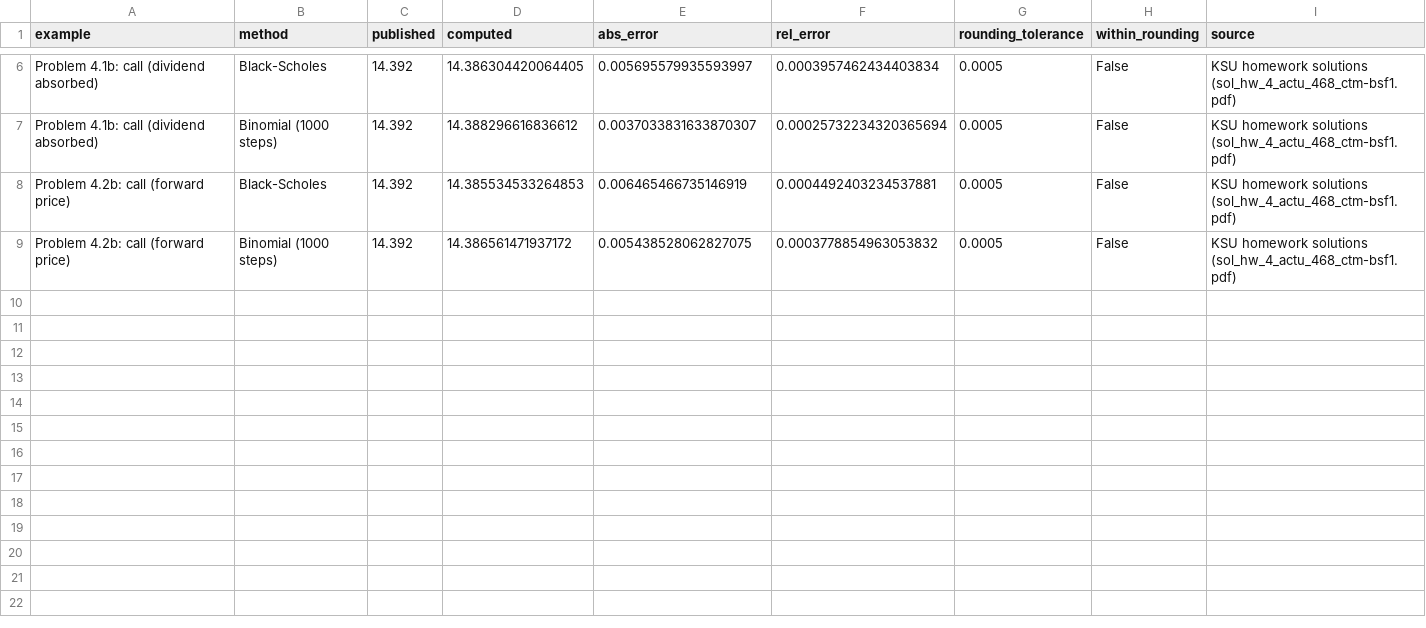
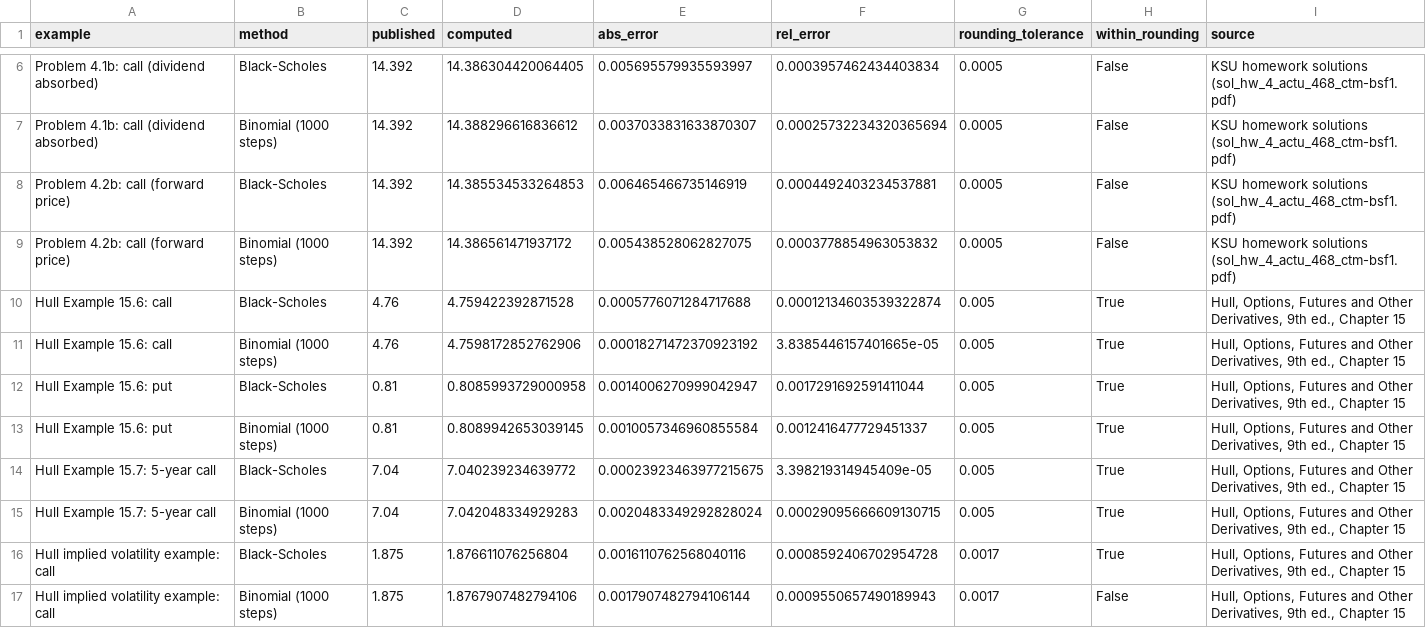
Before and after one commit to kunal-kadam/option-pricing-engine, a CSV file: validation/textbook_results.csv, drawn as a sheet; only a part is shown, gaps mark what is left out.

Commit message:
Validate both pricers against published worked examples

```diff
--- a/validation/textbook_results.csv
+++ b/validation/textbook_results.csv
@@ -9 +9,9 @@ Problem 4.2b: call (forward price),Black-Scholes,14.392,14.385534533264853,0.006
 Problem 4.2b: call (forward price),Binomial (1000 steps),14.392,14.386561471937172,0.005438528062827075,0.0003778854963053832,0.0005,False,KSU homework solutions (sol_hw_4_actu_468_ctm-bsf1.pdf)
+Hull Example 15.6: call,Black-Scholes,4.76,4.759422392871528,0.0005776071284717688,0.00012134603539322874,0.005,True,"Hull, Options, Futures and Other Derivatives, 9th ed., Chapter 15"
+Hull Example 15.6: call,Binomial (1000 steps),4.76,4.7598172852762906,0.00018271472370923192,3.8385446157401665e-05,0.005,True,"Hull, Options, Futures and Other Derivatives, 9th ed., Chapter 15"
+Hull Example 15.6: put,Black-Scholes,0.81,0.8085993729000958,0.0014006270999042947,0.0017291692591411044,0.005,True,"Hull, Options, Futures and Other Derivatives, 9th ed., Chapter 15"
+Hull Example 15.6: put,Binomial (1000 steps),0.81,0.8089942653039145,0.0010057346960855584,0.0012416477729451337,0.005,True,"Hull, Options, Futures and Other Derivatives, 9th ed., Chapter 15"
+Hull Example 15.7: 5-year call,Black-Scholes,7.04,7.040239234639772,0.00023923463977215675,3.398219314945409e-05,0.005,True,"Hull, Options, Futures and Other Derivatives, 9th ed., Chapter 15"
+Hull Example 15.7: 5-year call,Binomial (1000 steps),7.04,7.042048334929283,0.0020483349292828024,0.00029095666609130715,0.005,True,"Hull, Options, Futures and Other Derivatives, 9th ed., Chapter 15"
+Hull implied volatility example: call,Black-Scholes,1.875,1.876611076256804,0.0016110762568040116,0.0008592406702954728,0.0017,True,"Hull, Options, Futures and Other Derivatives, 9th ed., Chapter 15"
+Hull implied volatility example: call,Binomial (1000 steps),1.875,1.8767907482794106,0.0017907482794106144,0.0009550657490189943,0.0017,False,"Hull, Options, Futures and Other Derivatives, 9th ed., Chapter 15"
```
Also changed, not shown: 2 other files.
